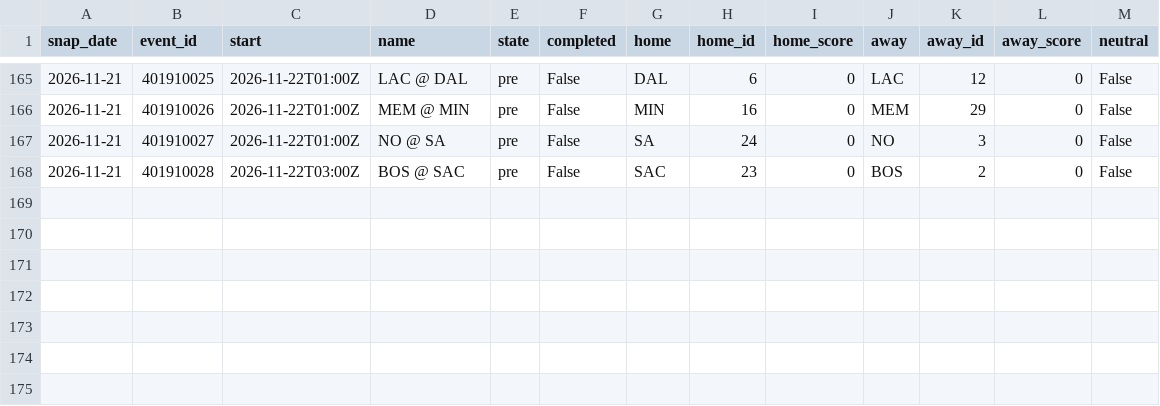
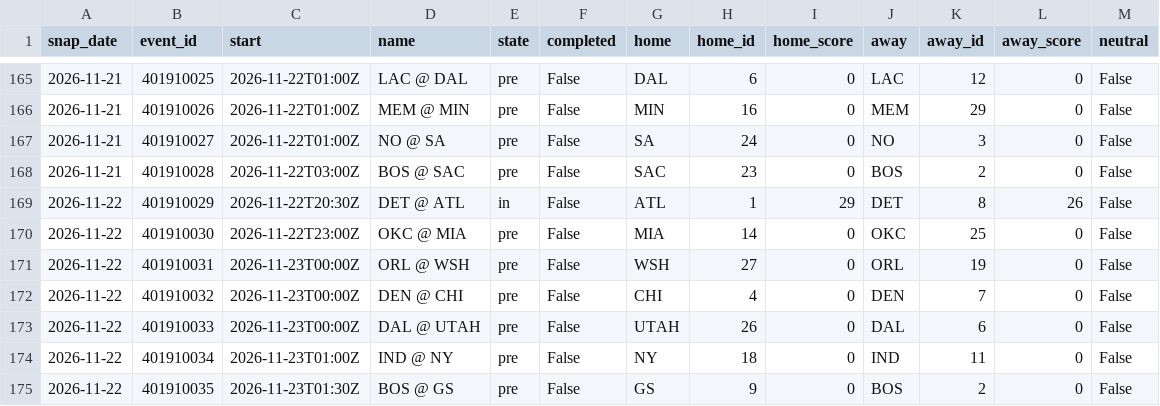
Before and after one commit to azcal/mbm-data, a CSV file: states/nba/slate_2026-11.csv, drawn as a sheet; only a part is shown, gaps mark what is left out; the diff names each change by its address in the sheet, - before the commit and + after, or states it on an @@ line.

```diff
--- a/states/nba/slate_2026-11.csv
+++ b/states/nba/slate_2026-11.csv
+row 169: 2026-11-22 | 401910029 | 2026-11-22T20:30Z | DET @ ATL | in | False | ATL | 1 | 29 | DET | 8 | 26 | False
+row 170: 2026-11-22 | 401910030 | 2026-11-22T23:00Z | OKC @ MIA | pre | False | MIA | 14 | 0 | OKC | 25 | 0 | False
+row 171: 2026-11-22 | 401910031 | 2026-11-23T00:00Z | ORL @ WSH | pre | False | WSH | 27 | 0 | ORL | 19 | 0 | False
+row 172: 2026-11-22 | 401910032 | 2026-11-23T00:00Z | DEN @ CHI | pre | False | CHI | 4 | 0 | DEN | 7 | 0 | False
+row 173: 2026-11-22 | 401910033 | 2026-11-23T00:00Z | DAL @ UTAH | pre | False | UTAH | 26 | 0 | DAL | 6 | 0 | False
+row 174: 2026-11-22 | 401910034 | 2026-11-23T01:00Z | IND @ NY | pre | False | NY | 18 | 0 | IND | 11 | 0 | False
+row 175: 2026-11-22 | 401910035 | 2026-11-23T01:30Z | BOS @ GS | pre | False | GS | 9 | 0 | BOS | 2 | 0 | False
```
Also changed, not shown: states/ncaaf/injuries_2026-11.csv, states/ncaaf/slate_2026-11.csv, 9 other files.
